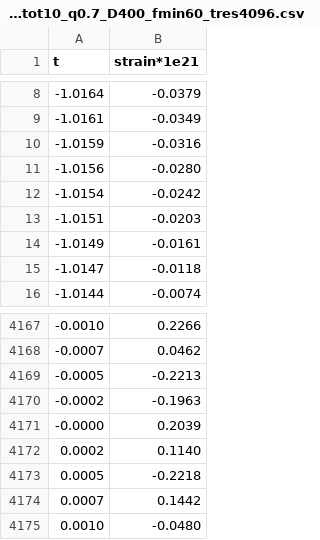
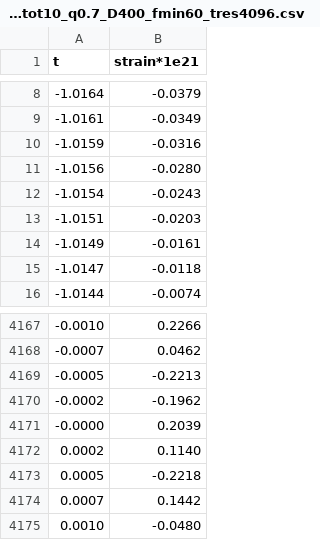
Before and after one commit to chrisnorth/mma-resources, a CSV file: data/GW/templates/wf_Mtot10_q0.7_D400_fmin60_tres4096.csv, drawn as a sheet; only a part is shown, gaps mark what is left out.

```diff
--- a/data/GW/templates/wf_Mtot10_q0.7_D400_fmin60_tres4096.csv
+++ b/data/GW/templates/wf_Mtot10_q0.7_D400_fmin60_tres4096.csv
@@ -11,3 +11,3 @@ t,strain*1e21
 -1.0156,-0.0280
--1.0154,-0.0242
+-1.0154,-0.0243
 -1.0151,-0.0203
@@ -4169,3 +4169,3 @@ t,strain*1e21
 -0.0005,-0.2213
--0.0002,-0.1963
+-0.0002,-0.1962
 -0.0000,0.2039
```
Also changed, not shown: data/GW/templates/wf_Mtot10_q0.8_D400_fmin60_tres4096.csv, data/GW/templates/wf_Mtot30_q0.7_D400_fmin20_tres4096.csv, 13 other files.
